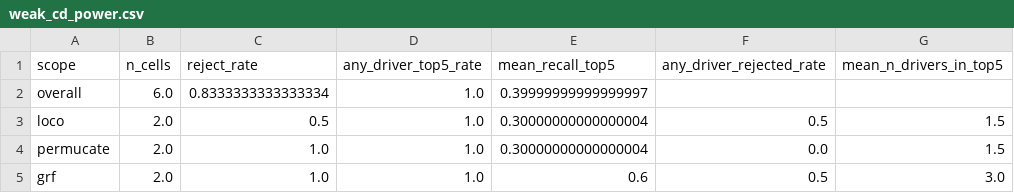
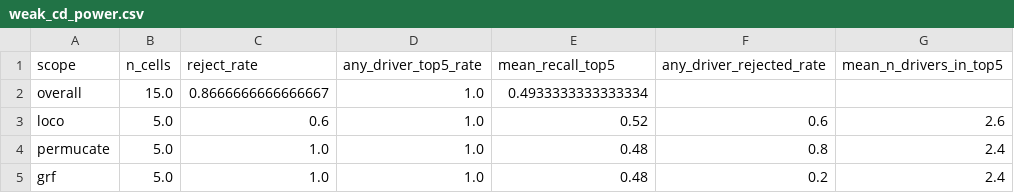
Before and after one commit to ruanhq-StatsML/CFPerm, a CSV file: results/fico_heloc_cfperm/weak_cd/weak_cd_power.csv, drawn as a sheet.

```diff
--- a/results/fico_heloc_cfperm/weak_cd/weak_cd_power.csv
+++ b/results/fico_heloc_cfperm/weak_cd/weak_cd_power.csv
@@ -1,5 +1,5 @@
 scope,n_cells,reject_rate,any_driver_top5_rate,mean_recall_top5,any_driver_rejected_rate,mean_n_drivers_in_top5
-overall,6.0,0.8333333333333334,1.0,0.39999999999999997,,
-loco,2.0,0.5,1.0,0.30000000000000004,0.5,1.5
-permucate,2.0,1.0,1.0,0.30000000000000004,0.0,1.5
-grf,2.0,1.0,1.0,0.6,0.5,3.0
+overall,15.0,0.8666666666666667,1.0,0.4933333333333334,,
+loco,5.0,0.6,1.0,0.52,0.6,2.6
+permucate,5.0,1.0,1.0,0.48,0.8,2.4
+grf,5.0,1.0,1.0,0.48,0.2,2.4
```
Also changed, not shown: results/fico_heloc_cfperm/weak_cd/power_comparison.csv, results/fico_heloc_cfperm/weak_cd/weak_cd_draws.csv, 7 other files.
